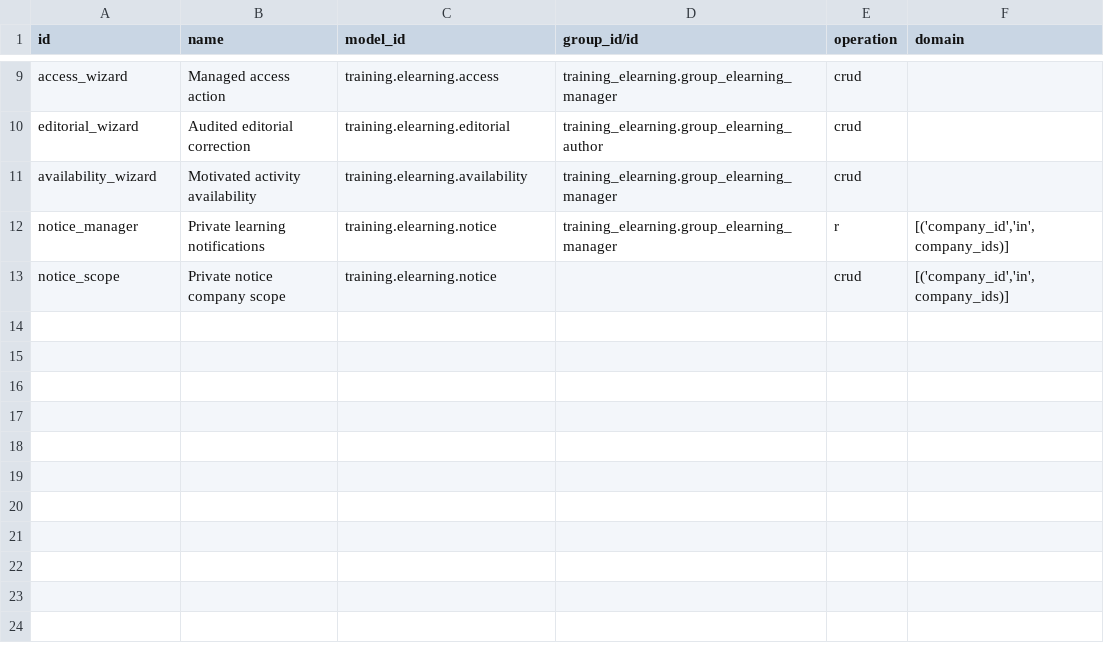
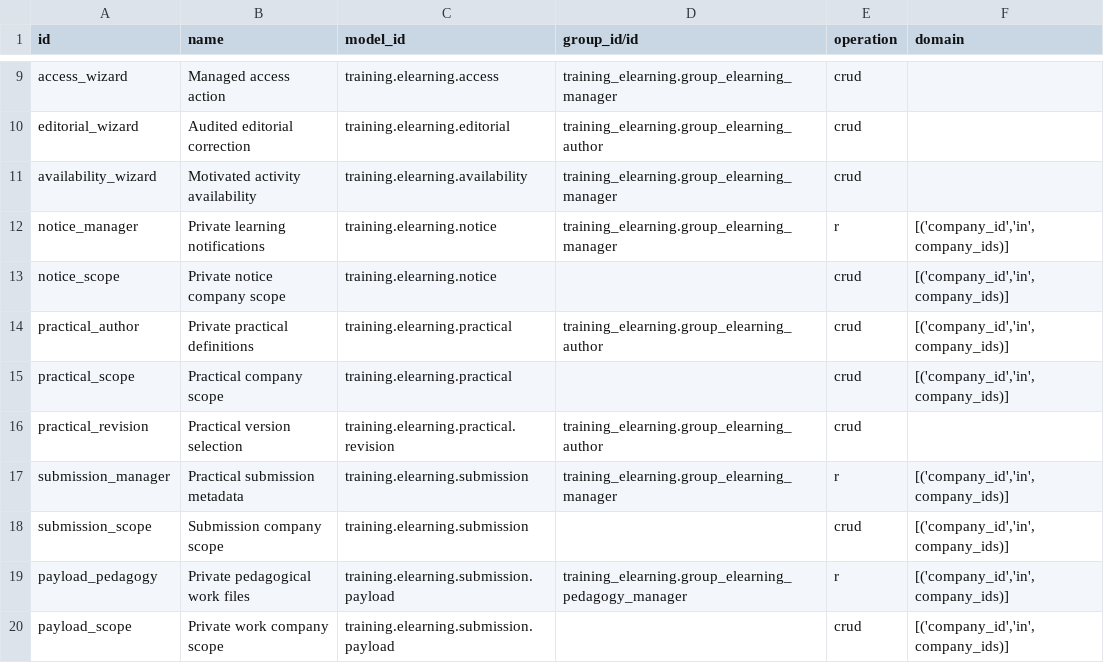
Before and after one commit to Progideo/training_management_elearning, a CSV file: addons/training_elearning/security/ir.access.csv, drawn as a sheet; only a part is shown, gaps mark what is left out.

Commit message:
feat(elearning): add versioned private practical deposits

```diff
--- a/addons/training_elearning/security/ir.access.csv
+++ b/addons/training_elearning/security/ir.access.csv
@@ -13 +13,8 @@ notice_manager,Private learning notifications,training.elearning.notice,training
 notice_scope,Private notice company scope,training.elearning.notice,,crud,"[('company_id','in',company_ids)]"
+practical_author,Private practical definitions,training.elearning.practical,training_elearning.group_elearning_author,crud,"[('company_id','in',company_ids)]"
+practical_scope,Practical company scope,training.elearning.practical,,crud,"[('company_id','in',company_ids)]"
+practical_revision,Practical version selection,training.elearning.practical.revision,training_elearning.group_elearning_author,crud,
+submission_manager,Practical submission metadata,training.elearning.submission,training_elearning.group_elearning_manager,r,"[('company_id','in',company_ids)]"
+submission_scope,Submission company scope,training.elearning.submission,,crud,"[('company_id','in',company_ids)]"
+payload_pedagogy,Private pedagogical work files,training.elearning.submission.payload,training_elearning.group_elearning_pedagogy_manager,r,"[('company_id','in',company_ids)]"
+payload_scope,Private work company scope,training.elearning.submission.payload,,crud,"[('company_id','in',company_ids)]"
```
Also changed, not shown: 23 other files.
